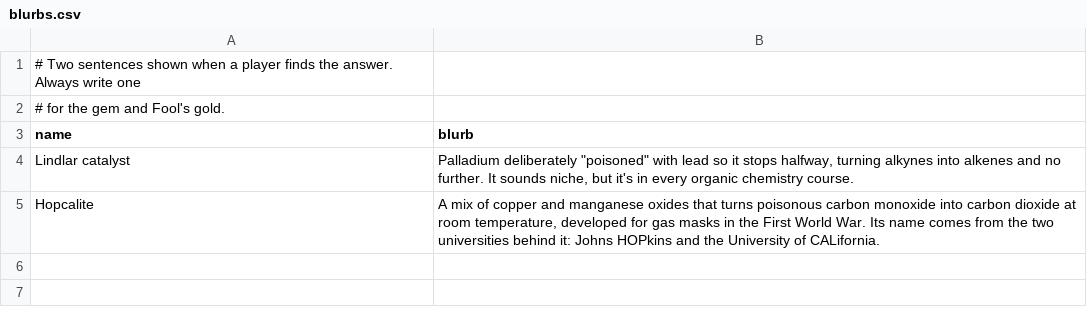
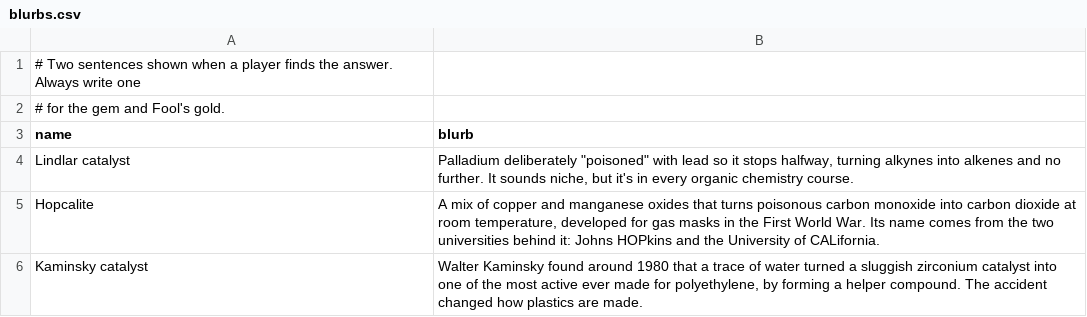
Before and after one commit to milosharkey/parts-per-million, a CSV file: data/catalysts/blurbs.csv, drawn as a sheet; the diff names each change by its address in the sheet, - before the commit and + after, or states it on an @@ line.

```diff
--- a/data/catalysts/blurbs.csv
+++ b/data/catalysts/blurbs.csv
+row 6: Kaminsky catalyst | Walter Kaminsky found around 1980 that a trace of water turned a sluggish zirconium catalyst into one of the most active ever made for polyethylene, by forming a helper compound. The accident changed how plastics are made.
```
Also changed, not shown: data/alloys/blurbs.csv, data/amino_acids/flags.csv, 48 other files.
